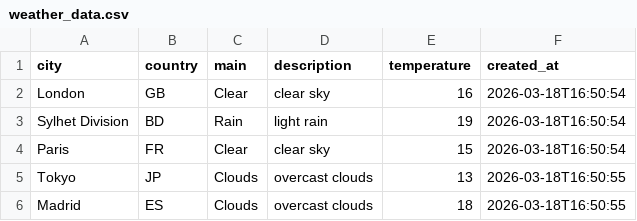
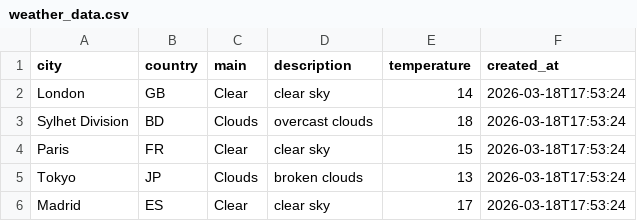
Before and after one commit to amzzz930/weather-api-integration, a CSV file: weather_data.csv, drawn as a sheet.

```diff
--- a/weather_data.csv
+++ b/weather_data.csv
@@ -1,6 +1,6 @@
 city,country,main,description,temperature,created_at
-London,GB,Clear,clear sky,16,2026-03-18T16:50:54
-Sylhet Division,BD,Rain,light rain,19,2026-03-18T16:50:54
-Paris,FR,Clear,clear sky,15,2026-03-18T16:50:54
-Tokyo,JP,Clouds,overcast clouds,13,2026-03-18T16:50:55
-Madrid,ES,Clouds,overcast clouds,18,2026-03-18T16:50:55
+London,GB,Clear,clear sky,14,2026-03-18T17:53:24
+Sylhet Division,BD,Clouds,overcast clouds,18,2026-03-18T17:53:24
+Paris,FR,Clear,clear sky,15,2026-03-18T17:53:24
+Tokyo,JP,Clouds,broken clouds,13,2026-03-18T17:53:24
+Madrid,ES,Clear,clear sky,17,2026-03-18T17:53:24
```
